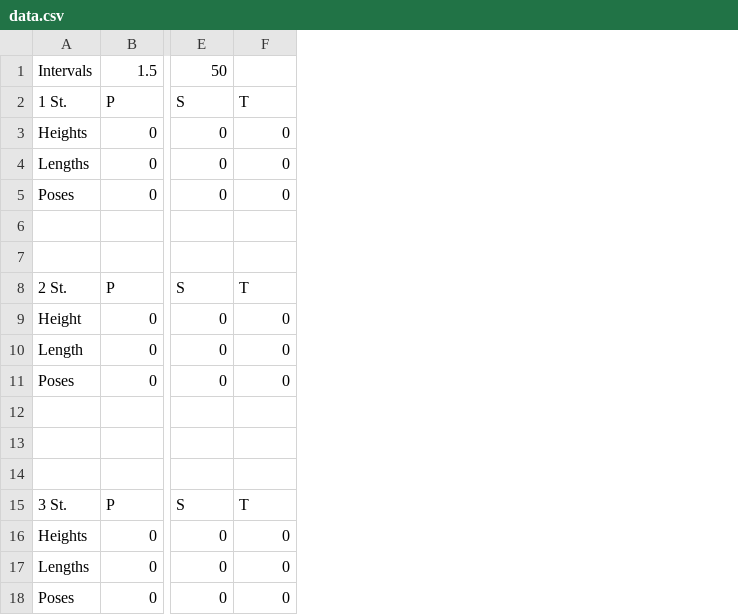
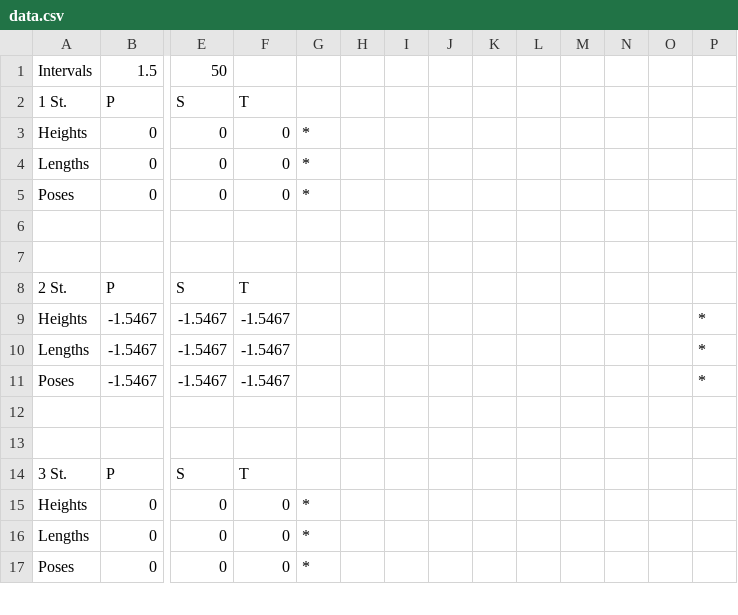
Before and after one commit to noname19871/ProjectECG, a CSV file: ECG/ProjectECG/data.csv, drawn as a sheet; only a part is shown, gaps mark what is left out; removed rows and columns are numbered as before the commit, all else as after; rows hold the shown columns only; the diff names each change by its address in the sheet, - before the commit and + after, or states it on an @@ line.

Commit message:
Parse data in .csv is fixed

```diff
--- a/ECG/ProjectECG/data.csv
+++ b/ECG/ProjectECG/data.csv
+column G, rows 3-5: all *; rows 15-17: all *
+column H, empty
+column I, empty
+column J, empty
+column K, empty
+column L, empty
+column M, empty
+column N, empty
+column O, empty
+column P, row 9: *
-row 9: Height | 0 | 0 | 0
-row 10: Length | 0 | 0 | 0
-row 11: Poses | 0 | 0 | 0
-row 9: (empty)
+row 9: Heights | -1.5467 | -1.5467 | -1.5467 |  |  |  |  |  |  |  |  |  | *
+row 10: Lengths | -1.5467 | -1.5467 | -1.5467 |  |  |  |  |  |  |  |  |  | *
+row 11: Poses | -1.5467 | -1.5467 | -1.5467 |  |  |  |  |  |  |  |  |  | *
```
Also changed, not shown: 13 other files.
